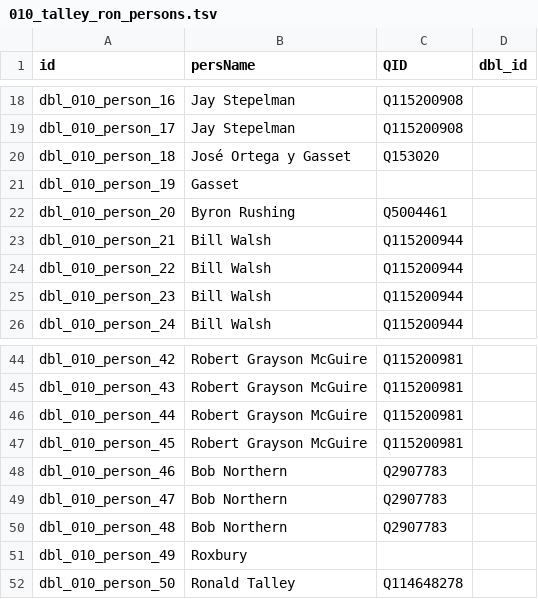
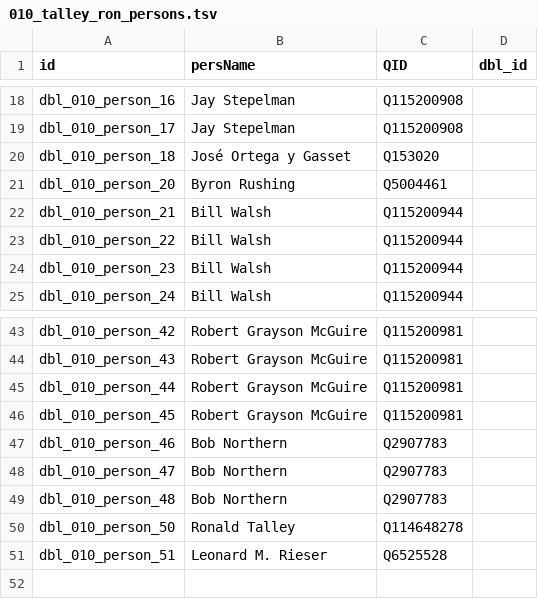
Before and after one commit to Dartmouth-Digital-History-Initiative/DBL-Encoding, a TSV file: tsv/010_talley_ron_persons.tsv, drawn as a sheet; only a part is shown, gaps mark what is left out.

Commit message:
Update 010_talley_ron_persons.tsv

```diff
--- a/tsv/010_talley_ron_persons.tsv
+++ b/tsv/010_talley_ron_persons.tsv
@@ -20,3 +20,2 @@ dbl_010_person_17	Jay Stepelman	Q115200908
 dbl_010_person_18	José Ortega y Gasset	Q153020	
-dbl_010_person_19	Gasset		
 dbl_010_person_20	Byron Rushing	Q5004461	
@@ -50,3 +49,3 @@ dbl_010_person_47	Bob Northern	Q2907783
 dbl_010_person_48	Bob Northern	Q2907783	
-dbl_010_person_49	Roxbury		
 dbl_010_person_50	Ronald Talley	Q114648278	
+dbl_010_person_51	Leonard M. Rieser	Q6525528	
```
